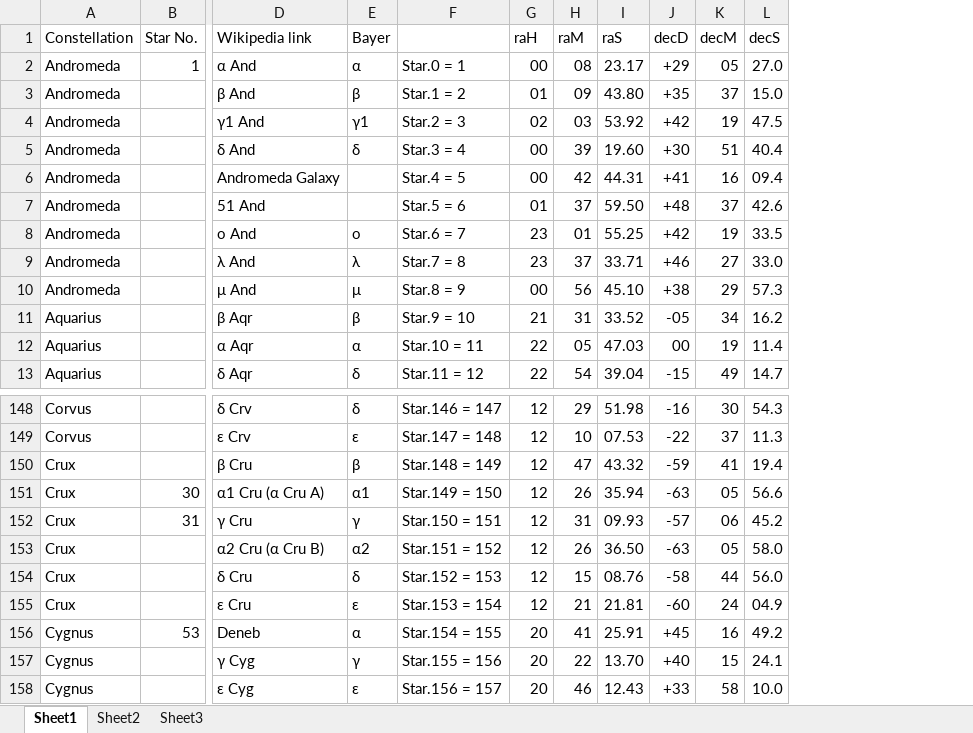
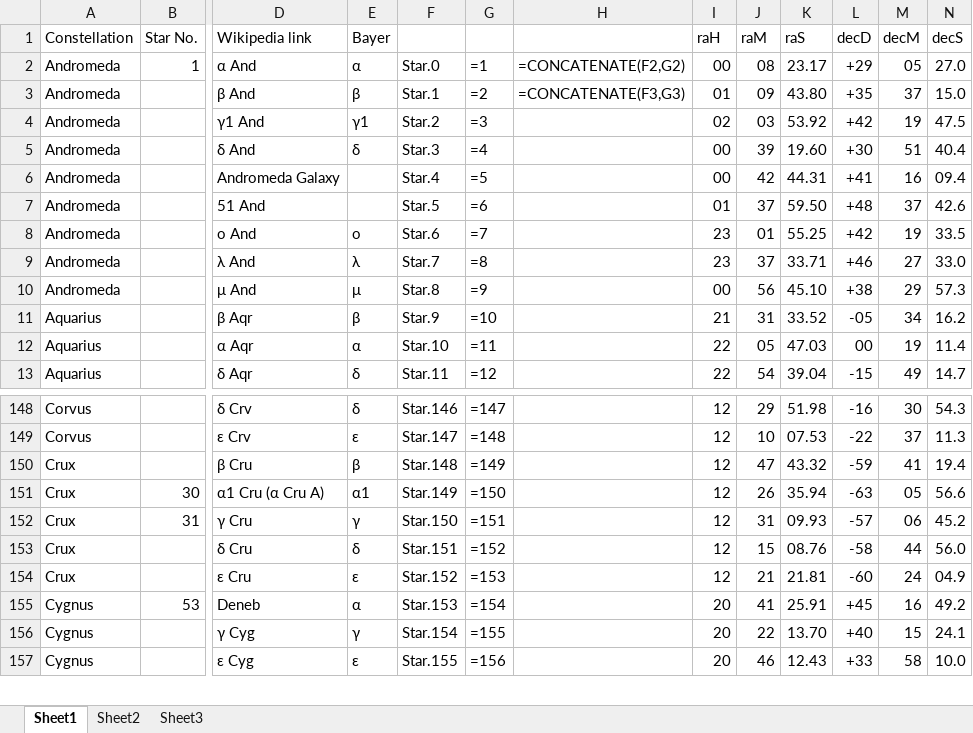
Before and after one commit to davidk64fnq/P3D-Scenario-Generator, an Excel workbook: Resources/Excel/CelestialNavStars.xlsx, sheet Sheet1, drawn as a sheet; only a part is shown, gaps mark what is left out; values as stored, in another font and other column widths than the file's, no borders; removed rows and columns are numbered as before the commit, all else as after; rows hold the shown columns only; the diff names each change by its address in the sheet, - before the commit and + after, or states it on an @@ line.

Commit message:
Celestial updates

```diff
--- a/Resources/Excel/CelestialNavStars.xlsx (sheet Sheet1)
+++ b/Resources/Excel/CelestialNavStars.xlsx (sheet Sheet1)
-column F, rows 2-13: Star.0 = 1 | Star.1 = 2 | Star.2 = 3 | Star.3 = 4 | Star.4 = 5 | Star.5 = 6 | Star.6 = 7 | Star.7 = 8 | Star.8 = 9 | Star.9 = 10 | Star.10 = 11 | Star.11 = 12; rows 148-152: Star.146 = 147 | Star.147 = 148 | Star.148 = 149 | Star.149 = 150 | Star.150 = 151; rows 154-158: Star.152 = 153 | Star.153 = 154 | Star.154 = 155 | Star.155 = 156 | Star.156 = 157
+column F, rows 2-13: Star.0 | Star.1 | Star.2 | Star.3 | Star.4 | Star.5 | Star.6 | Star.7 | Star.8 | Star.9 | Star.10 | Star.11; rows 148-157: Star.146 | Star.147 | Star.148 | Star.149 | Star.150 | Star.151 | Star.152 | Star.153 | Star.154 | Star.155
+column G, rows 2-13: =1 | =2 | =3 | =4 | =5 | =6 | =7 | =8 | =9 | =10 | =11 | =12; rows 148-157: =147 | =148 | =149 | =150 | =151 | =152 | =153 | =154 | =155 | =156
+column H, rows 2-3: =CONCATENATE(F2,G2) | =CONCATENATE(F3,G3)
-row 153: Crux |  | α2 Cru (α Cru B) | α2 | Star.151 = 152 | 12 | 26 | 36.50 | -63 | 05 | 58.0
```
Also changed, not shown: 4 other files.
